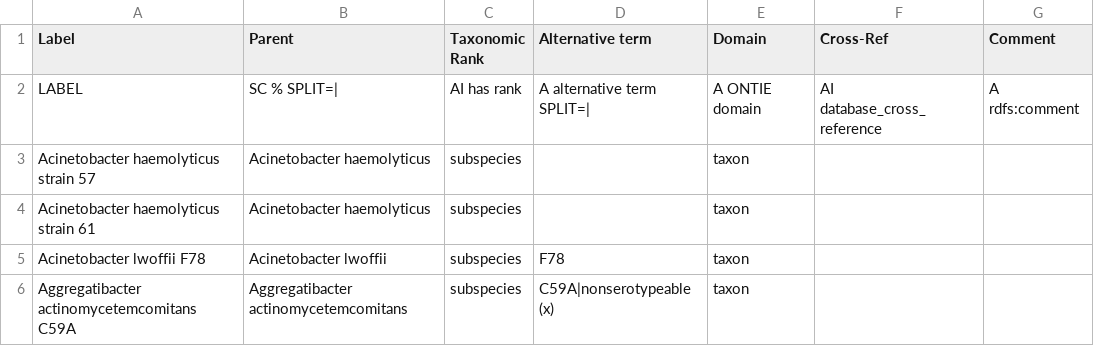
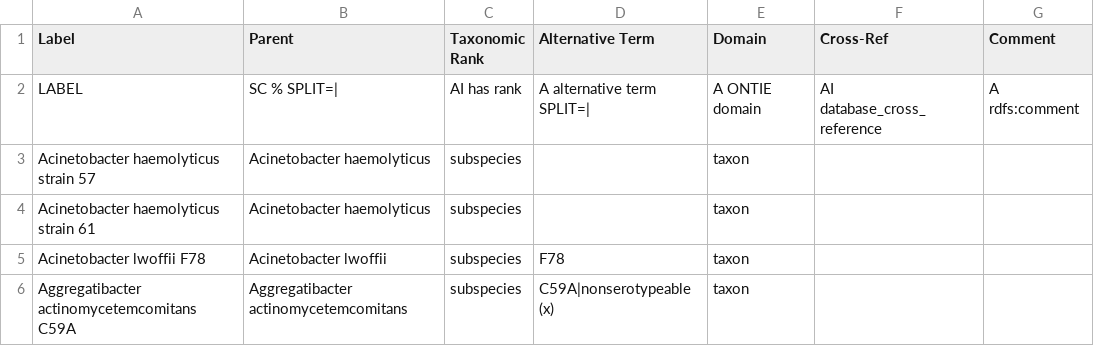
Before and after one commit to IEDB/ONTIE, a TSV file: src/ontology/templates/taxon.tsv, drawn as a sheet; only a part is shown.

```diff
--- a/src/ontology/templates/taxon.tsv
+++ b/src/ontology/templates/taxon.tsv
@@ -1,2 +1,2 @@
-Label	Parent	Taxonomic Rank	Alternative term	Domain	Cross-Ref	Comment
+Label	Parent	Taxonomic Rank	Alternative Term	Domain	Cross-Ref	Comment
 LABEL	SC % SPLIT=|	AI has rank	A alternative term SPLIT=|	A ONTIE domain	AI database_cross_reference	A rdfs:comment
```
Also changed, not shown: src/ontology/templates/other.tsv, 10 other files.
